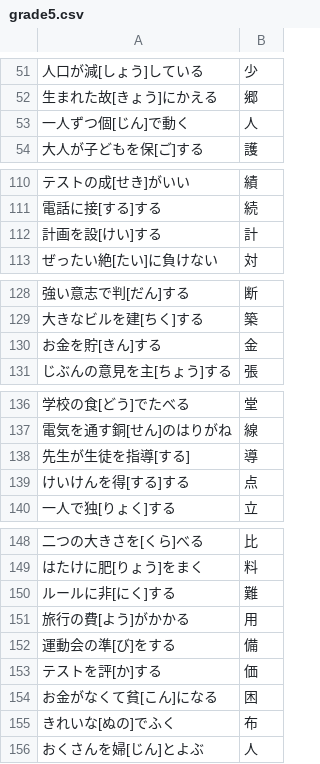
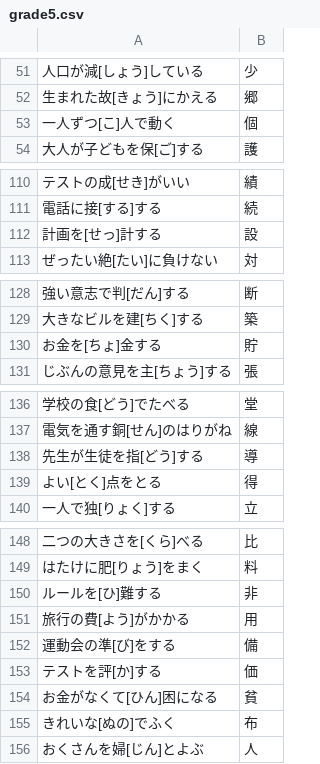
Before and after one commit to kotamus/kanji-kakitori_gemini, a CSV file: public/data/grade5.csv, drawn as a sheet; only a part is shown, gaps mark what is left out; the diff covers the shown part only.

```diff
--- a/public/data/grade5.csv
+++ b/public/data/grade5.csv
@@ -52,3 +52,3 @@
 生まれた故[きょう]にかえる,郷
-一人ずつ個[じん]で動く,人
+一人ずつ[こ]人で動く,個
 大人が子どもを保[ご]する,護
@@ -111,3 +111,3 @@
 電話に接[する]する,続
-計画を設[けい]する,計
+計画を[せっ]計する,設
 ぜったい絶[たい]に負けない,対
@@ -129,3 +129,3 @@
 大きなビルを建[ちく]する,築
-お金を貯[きん]する,金
+お金を[ちょ]金する,貯
 じぶんの意見を主[ちょう]する,張
@@ -137,4 +137,4 @@
 電気を通す銅[せん]のはりがね,線
-先生が生徒を指導[する],導
-けいけんを得[する]する,点
+先生が生徒を指[どう]する,導
+よい[とく]点をとる,得
 一人で独[りょく]する,立
@@ -149,3 +149,3 @@
 はたけに肥[りょう]をまく,料
-ルールに非[にく]する,難
+ルールを[ひ]難する,非
 旅行の費[よう]がかかる,用
@@ -153,3 +153,3 @@
 テストを評[か]する,価
-お金がなくて貧[こん]になる,困
+お金がなくて[ひん]困になる,貧
 きれいな[ぬの]でふく,布
```
Also changed, not shown: 1 added row and 1 removed row elsewhere in this file, public/data/grade3.csv, public/data/grade4.csv, 1 other file.
